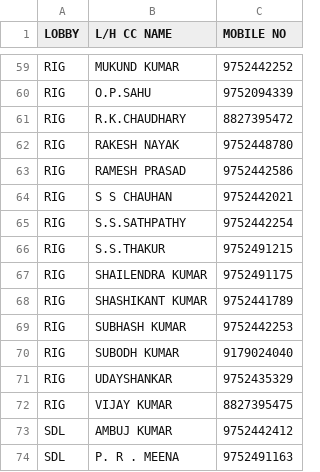
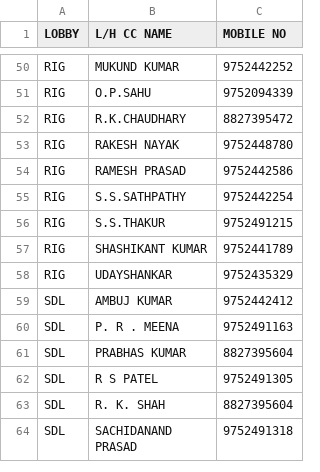
Before and after one commit to secrailway/sutra, a CSV file: CCC.csv, drawn as a sheet; only a part is shown, gaps mark what is left out; the shorter side is filled out with more unchanged rows; removed rows and columns are numbered as before the commit, all else as after; the diff covers the shown part only; the diff names each change by its address in the sheet, - before the commit and + after, or states it on an @@ line.

```diff
--- a/CCC.csv
+++ b/CCC.csv
-row 64: RIG | S S CHAUHAN | 9752442021
-row 67: RIG | SHAILENDRA KUMAR | 9752491175
-row 69: RIG | SUBHASH KUMAR | 9752442253
-row 70: RIG | SUBODH KUMAR | 9179024040
-row 72: RIG | VIJAY KUMAR | 8827395475
```
Also changed, not shown: 1 added row and 10 removed rows elsewhere in this file.
